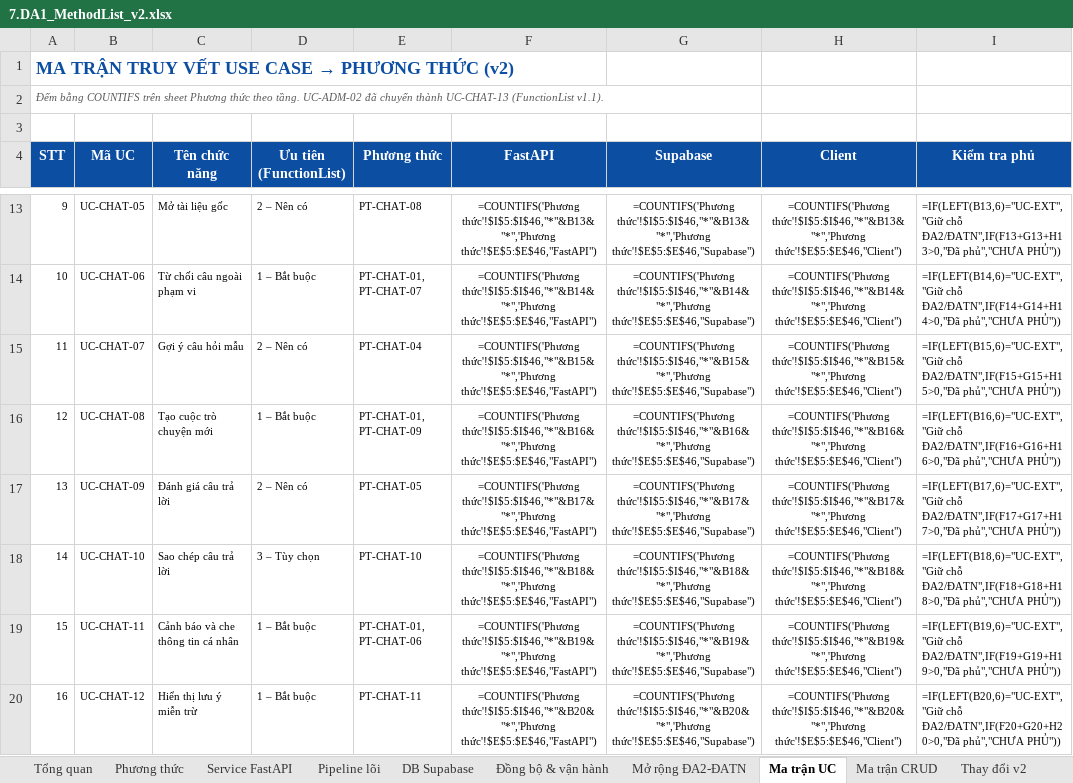
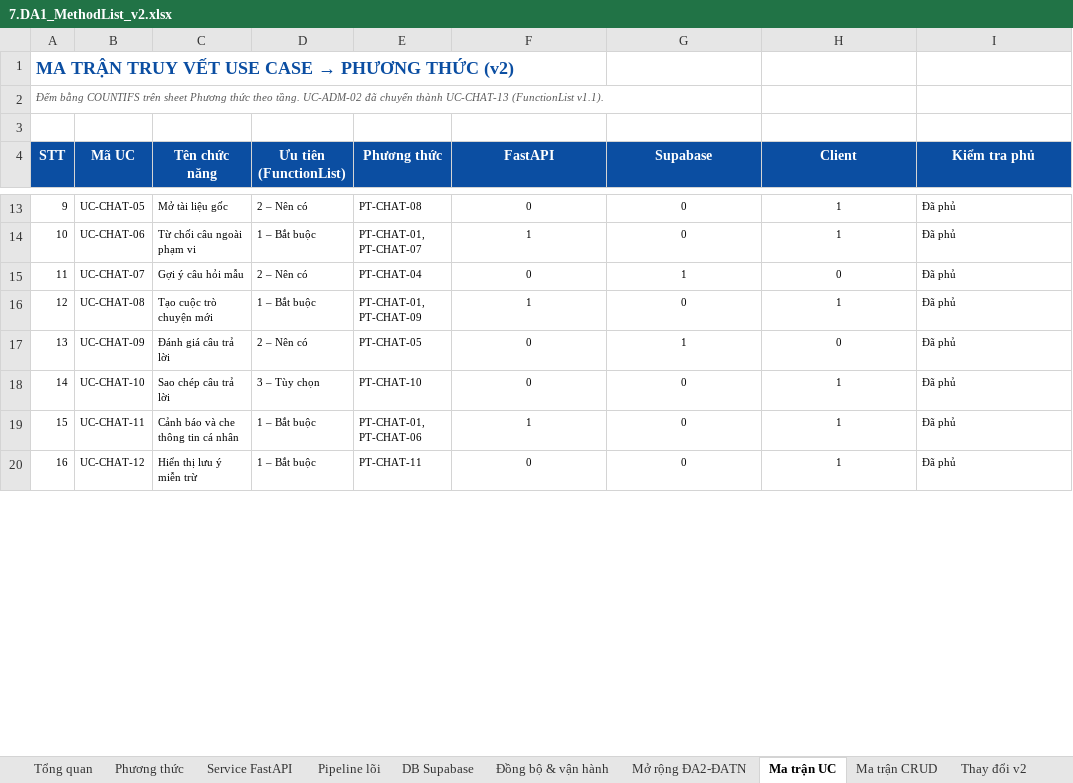
Before and after one commit to daisyngocha/bv-rag, an Excel workbook: docs/roadmap/7.DA1_MethodList_v2.xlsx, sheet Ma trận UC, drawn as a sheet; only a part is shown, gaps mark what is left out; values as stored, in another font and other column widths than the file's, no borders; formulas without a stored value are shown as written; charts and pictures not drawn; the diff covers the shown part only; the diff names each change by its address in the sheet, - before the commit and + after, or states it on an @@ line.

```diff
--- a/docs/roadmap/7.DA1_MethodList_v2.xlsx (sheet Ma trận UC)
+++ b/docs/roadmap/7.DA1_MethodList_v2.xlsx (sheet Ma trận UC)
-F13 (FastAPI): =COUNTIFS('Phương thức'!$I$5:$I$46,"*"&B13&"*",'Phương thức'!$E$5:$E$46,"FastAPI")
+F13 (FastAPI): 0
-G13 (Supabase): =COUNTIFS('Phương thức'!$I$5:$I$46,"*"&B13&"*",'Phương thức'!$E$5:$E$46,"Supabase")
+G13 (Supabase): 0
-H13 (Client): =COUNTIFS('Phương thức'!$I$5:$I$46,"*"&B13&"*",'Phương thức'!$E$5:$E$46,"Client")
+H13 (Client): 1
-I13 (Kiểm tra phủ): =IF(LEFT(B13,6)="UC-EXT","Giữ chỗ ĐA2/ĐATN",IF(F13+G13+H13>0,"Đã phủ","CHƯA PHỦ"))
+I13 (Kiểm tra phủ): Đã phủ
-F14 (FastAPI): =COUNTIFS('Phương thức'!$I$5:$I$46,"*"&B14&"*",'Phương thức'!$E$5:$E$46,"FastAPI")
+F14 (FastAPI): 1
-G14 (Supabase): =COUNTIFS('Phương thức'!$I$5:$I$46,"*"&B14&"*",'Phương thức'!$E$5:$E$46,"Supabase")
+G14 (Supabase): 0
-H14 (Client): =COUNTIFS('Phương thức'!$I$5:$I$46,"*"&B14&"*",'Phương thức'!$E$5:$E$46,"Client")
+H14 (Client): 1
-I14 (Kiểm tra phủ): =IF(LEFT(B14,6)="UC-EXT","Giữ chỗ ĐA2/ĐATN",IF(F14+G14+H14>0,"Đã phủ","CHƯA PHỦ"))
+I14 (Kiểm tra phủ): Đã phủ
-F15 (FastAPI): =COUNTIFS('Phương thức'!$I$5:$I$46,"*"&B15&"*",'Phương thức'!$E$5:$E$46,"FastAPI")
+F15 (FastAPI): 0
-G15 (Supabase): =COUNTIFS('Phương thức'!$I$5:$I$46,"*"&B15&"*",'Phương thức'!$E$5:$E$46,"Supabase")
+G15 (Supabase): 1
-H15 (Client): =COUNTIFS('Phương thức'!$I$5:$I$46,"*"&B15&"*",'Phương thức'!$E$5:$E$46,"Client")
+H15 (Client): 0
-I15 (Kiểm tra phủ): =IF(LEFT(B15,6)="UC-EXT","Giữ chỗ ĐA2/ĐATN",IF(F15+G15+H15>0,"Đã phủ","CHƯA PHỦ"))
+I15 (Kiểm tra phủ): Đã phủ
-F16 (FastAPI): =COUNTIFS('Phương thức'!$I$5:$I$46,"*"&B16&"*",'Phương thức'!$E$5:$E$46,"FastAPI")
+F16 (FastAPI): 1
-G16 (Supabase): =COUNTIFS('Phương thức'!$I$5:$I$46,"*"&B16&"*",'Phương thức'!$E$5:$E$46,"Supabase")
+G16 (Supabase): 0
-H16 (Client): =COUNTIFS('Phương thức'!$I$5:$I$46,"*"&B16&"*",'Phương thức'!$E$5:$E$46,"Client")
+H16 (Client): 1
-I16 (Kiểm tra phủ): =IF(LEFT(B16,6)="UC-EXT","Giữ chỗ ĐA2/ĐATN",IF(F16+G16+H16>0,"Đã phủ","CHƯA PHỦ"))
+I16 (Kiểm tra phủ): Đã phủ
-F17 (FastAPI): =COUNTIFS('Phương thức'!$I$5:$I$46,"*"&B17&"*",'Phương thức'!$E$5:$E$46,"FastAPI")
+F17 (FastAPI): 0
-G17 (Supabase): =COUNTIFS('Phương thức'!$I$5:$I$46,"*"&B17&"*",'Phương thức'!$E$5:$E$46,"Supabase")
+G17 (Supabase): 1
-H17 (Client): =COUNTIFS('Phương thức'!$I$5:$I$46,"*"&B17&"*",'Phương thức'!$E$5:$E$46,"Client")
+H17 (Client): 0
-I17 (Kiểm tra phủ): =IF(LEFT(B17,6)="UC-EXT","Giữ chỗ ĐA2/ĐATN",IF(F17+G17+H17>0,"Đã phủ","CHƯA PHỦ"))
+I17 (Kiểm tra phủ): Đã phủ
-F18 (FastAPI): =COUNTIFS('Phương thức'!$I$5:$I$46,"*"&B18&"*",'Phương thức'!$E$5:$E$46,"FastAPI")
+F18 (FastAPI): 0
-G18 (Supabase): =COUNTIFS('Phương thức'!$I$5:$I$46,"*"&B18&"*",'Phương thức'!$E$5:$E$46,"Supabase")
+G18 (Supabase): 0
-H18 (Client): =COUNTIFS('Phương thức'!$I$5:$I$46,"*"&B18&"*",'Phương thức'!$E$5:$E$46,"Client")
+H18 (Client): 1
-I18 (Kiểm tra phủ): =IF(LEFT(B18,6)="UC-EXT","Giữ chỗ ĐA2/ĐATN",IF(F18+G18+H18>0,"Đã phủ","CHƯA PHỦ"))
+I18 (Kiểm tra phủ): Đã phủ
-F19 (FastAPI): =COUNTIFS('Phương thức'!$I$5:$I$46,"*"&B19&"*",'Phương thức'!$E$5:$E$46,"FastAPI")
+F19 (FastAPI): 1
-G19 (Supabase): =COUNTIFS('Phương thức'!$I$5:$I$46,"*"&B19&"*",'Phương thức'!$E$5:$E$46,"Supabase")
+G19 (Supabase): 0
-H19 (Client): =COUNTIFS('Phương thức'!$I$5:$I$46,"*"&B19&"*",'Phương thức'!$E$5:$E$46,"Client")
+H19 (Client): 1
-I19 (Kiểm tra phủ): =IF(LEFT(B19,6)="UC-EXT","Giữ chỗ ĐA2/ĐATN",IF(F19+G19+H19>0,"Đã phủ","CHƯA PHỦ"))
+I19 (Kiểm tra phủ): Đã phủ
-F20 (FastAPI): =COUNTIFS('Phương thức'!$I$5:$I$46,"*"&B20&"*",'Phương thức'!$E$5:$E$46,"FastAPI")
+F20 (FastAPI): 0
-G20 (Supabase): =COUNTIFS('Phương thức'!$I$5:$I$46,"*"&B20&"*",'Phương thức'!$E$5:$E$46,"Supabase")
+G20 (Supabase): 0
-H20 (Client): =COUNTIFS('Phương thức'!$I$5:$I$46,"*"&B20&"*",'Phương thức'!$E$5:$E$46,"Client")
+H20 (Client): 1
-I20 (Kiểm tra phủ): =IF(LEFT(B20,6)="UC-EXT","Giữ chỗ ĐA2/ĐATN",IF(F20+G20+H20>0,"Đã phủ","CHƯA PHỦ"))
+I20 (Kiểm tra phủ): Đã phủ
```
Also changed, not shown: 120 edited cells elsewhere in this sheet, sheet Tổng quan, sheet Ma trận CRUD, charts or pictures.
